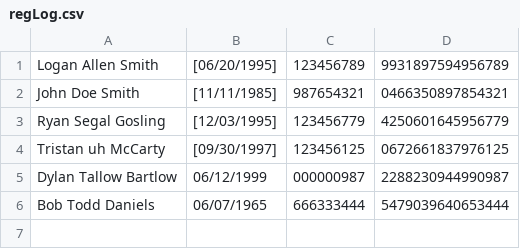
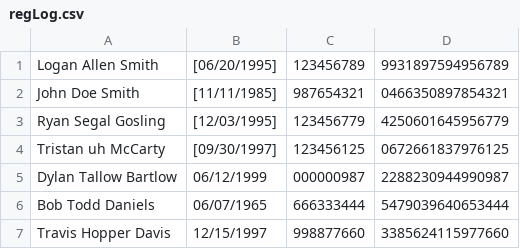
Before and after one commit to smithla1/Electronic_Voting, a CSV file: bin/regLog.csv, drawn as a sheet; the diff names each change by its address in the sheet, - before the commit and + after, or states it on an @@ line.

```diff
--- a/bin/regLog.csv
+++ b/bin/regLog.csv
+row 7: Travis Hopper Davis | 12/15/1997 | 998877660 | 3385624115977660
```
Also changed, not shown: 3 other files.
